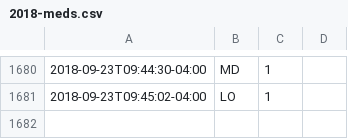
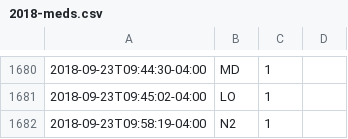
Before and after one commit to gmkarl/todo, a CSV file: Routine/meds/2018-meds.csv, drawn as a sheet; only a part is shown, gaps mark what is left out; the diff names each change by its address in the sheet, - before the commit and + after, or states it on an @@ line.

```diff
--- a/Routine/meds/2018-meds.csv
+++ b/Routine/meds/2018-meds.csv
+row 1682: 2018-09-23T09:58:19-04:00 | N2 | 1
```
Also changed, not shown: Routine/ttrack/time_details.csv.
